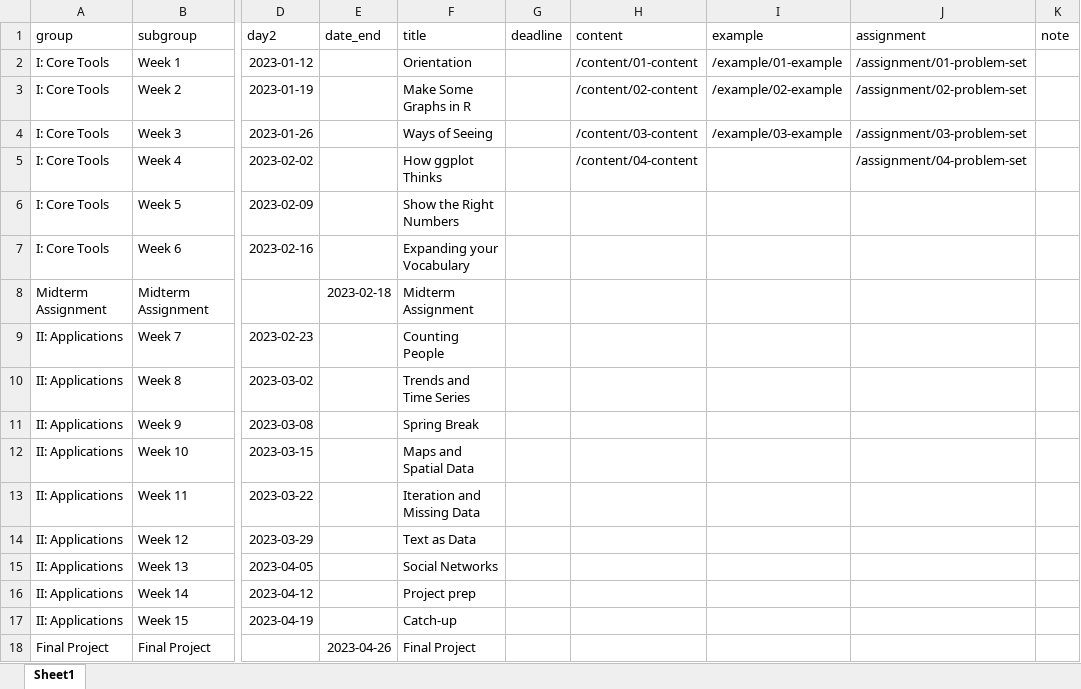
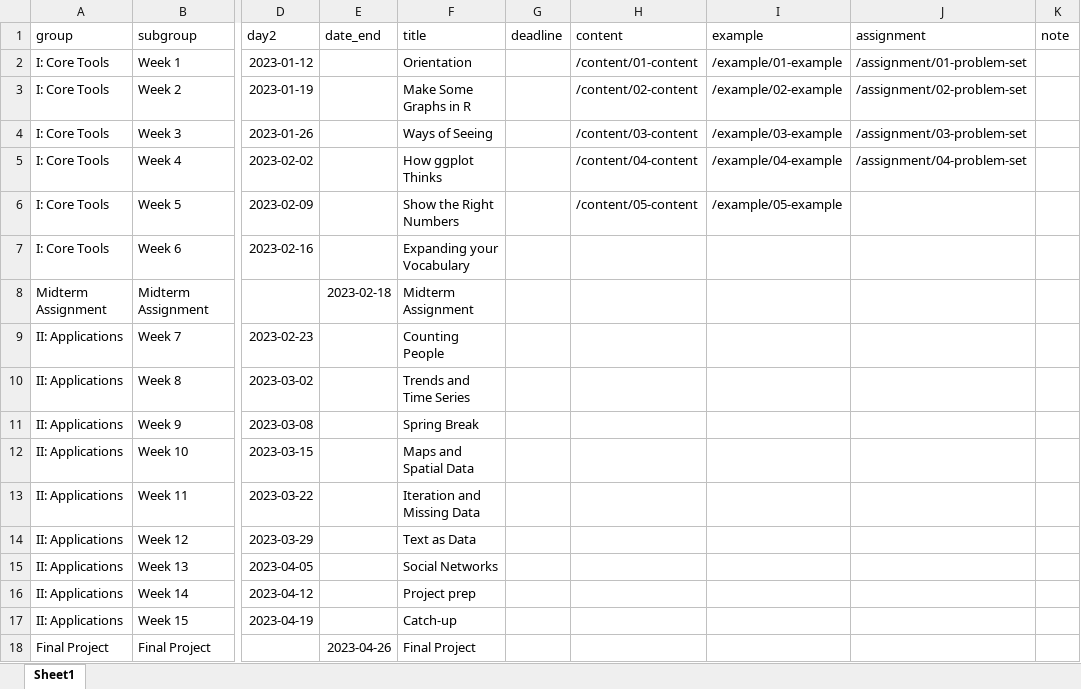
Before and after one commit to kjhealy/vsd, an Excel workbook: data/schedule-condensed.xlsx, sheet Sheet1, drawn as a sheet; only a part is shown, gaps mark what is left out; values as stored, in another font and other column widths than the file's, no borders; the diff names each change by its address in the sheet, - before the commit and + after, or states it on an @@ line.

```diff
--- a/data/schedule-condensed.xlsx (sheet Sheet1)
+++ b/data/schedule-condensed.xlsx (sheet Sheet1)
-I5 (example): (empty)
+I5 (example): /example/04-example
-H6 (content): (empty)
+H6 (content): /content/05-content
-I6 (example): (empty)
+I6 (example): /example/05-example
```
Also changed, not shown: 7 other files.
